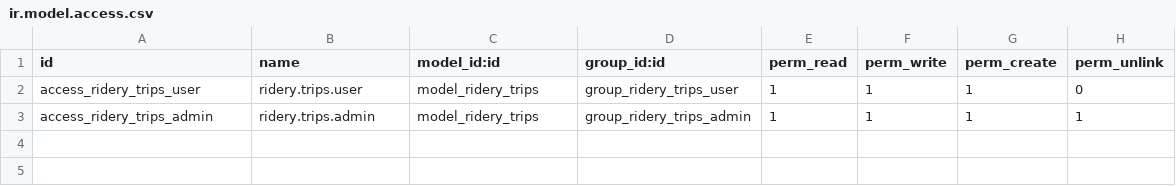
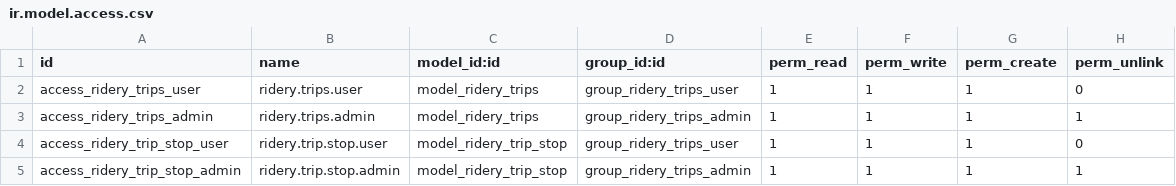
Before and after one commit to Foalz/prueba-tecnica-ridery, a CSV file: odoo/addons/ridery/security/ir.model.access.csv, drawn as a sheet; the diff names each change by its address in the sheet, - before the commit and + after, or states it on an @@ line.

Commit message:
feat: implement dynamic trip stops model and replace static address fields with a notebook page in the trip view

```diff
--- a/odoo/addons/ridery/security/ir.model.access.csv
+++ b/odoo/addons/ridery/security/ir.model.access.csv
+row 4: access_ridery_trip_stop_user | ridery.trip.stop.user | model_ridery_trip_stop | group_ridery_trips_user | 1 | 1 | 1 | 0
+row 5: access_ridery_trip_stop_admin | ridery.trip.stop.admin | model_ridery_trip_stop | group_ridery_trips_admin | 1 | 1 | 1 | 1
```
Also changed, not shown: 4 other files.
